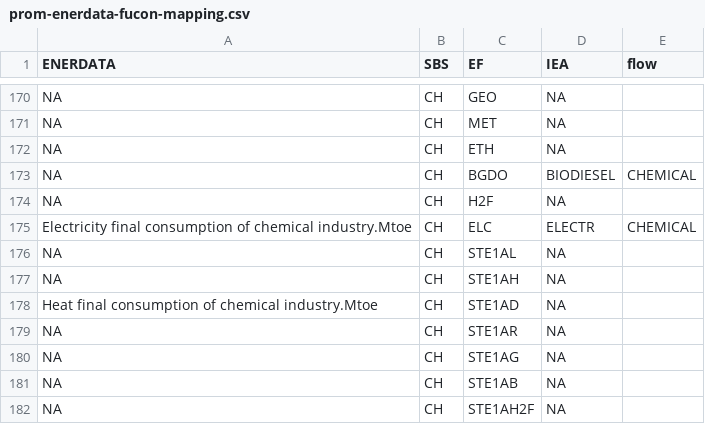
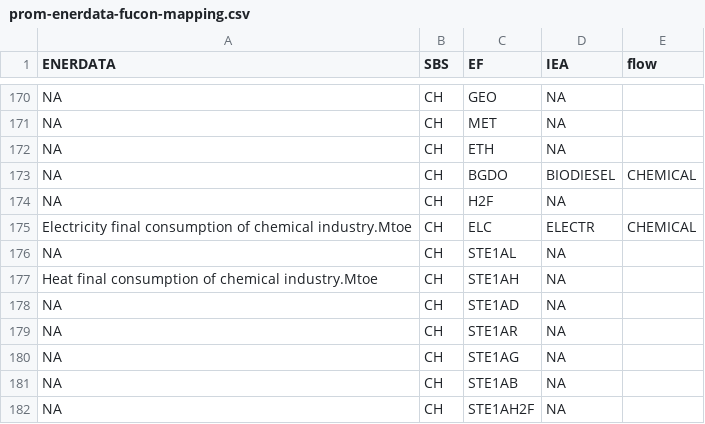
Before and after one commit to e3modelling/mrprom, a CSV file: inst/extdata/sectoral/prom-enerdata-fucon-mapping.csv, drawn as a sheet; only a part is shown, gaps mark what is left out.

Commit message:
fix one variable of enerdata in the map of calciFuelCons

```diff
--- a/inst/extdata/sectoral/prom-enerdata-fucon-mapping.csv
+++ b/inst/extdata/sectoral/prom-enerdata-fucon-mapping.csv
@@ -176,4 +176,4 @@ Electricity final consumption of chemical industry.Mtoe,CH,ELC,ELECTR,CHEMICAL
 NA,CH,STE1AL,NA,
-NA,CH,STE1AH,NA,
-Heat final consumption of chemical industry.Mtoe,CH,STE1AD,NA,
+Heat final consumption of chemical industry.Mtoe,CH,STE1AH,NA,
+NA,CH,STE1AD,NA,
 NA,CH,STE1AR,NA,
```
Also changed, not shown: 1 other file.
